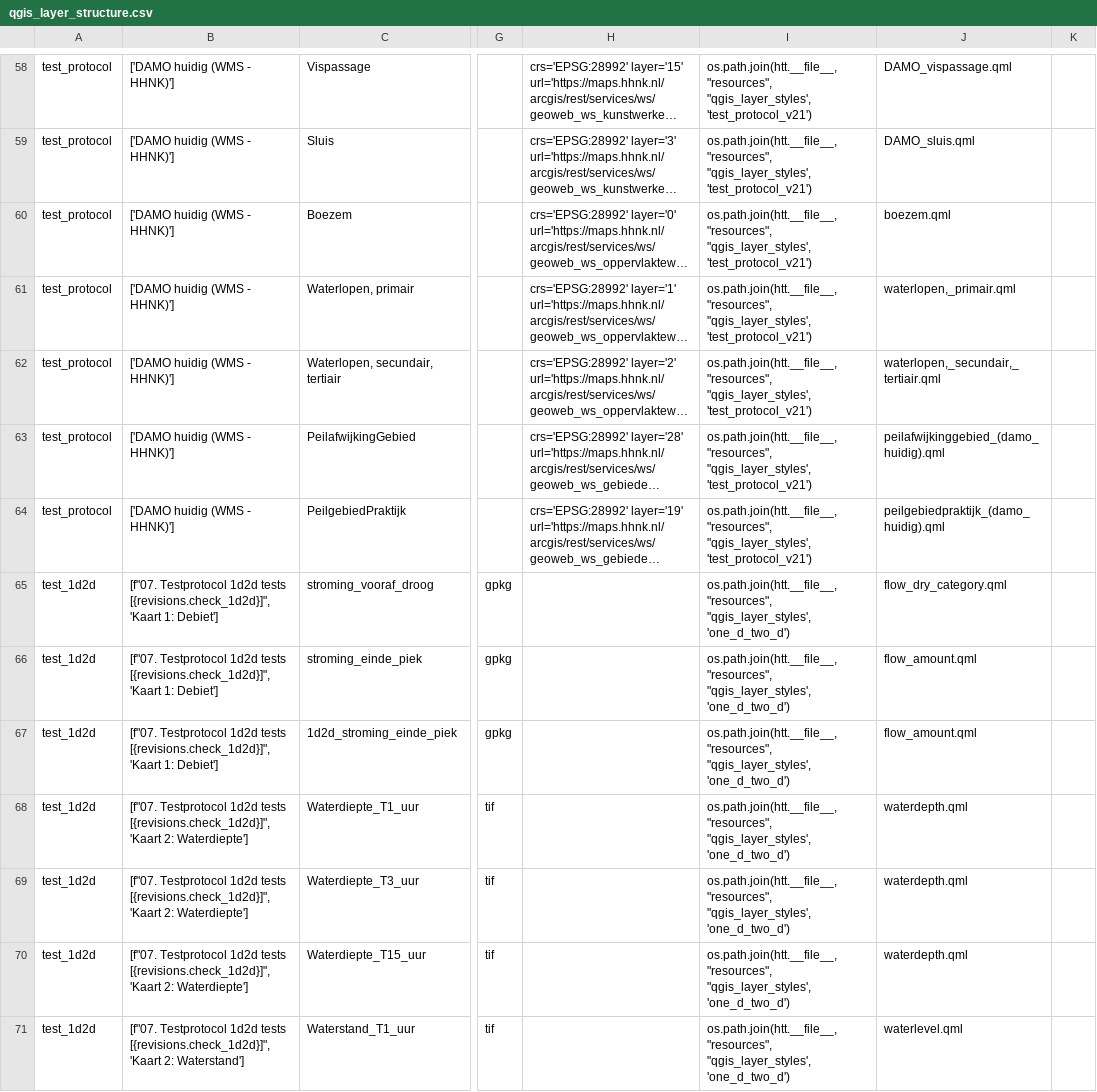
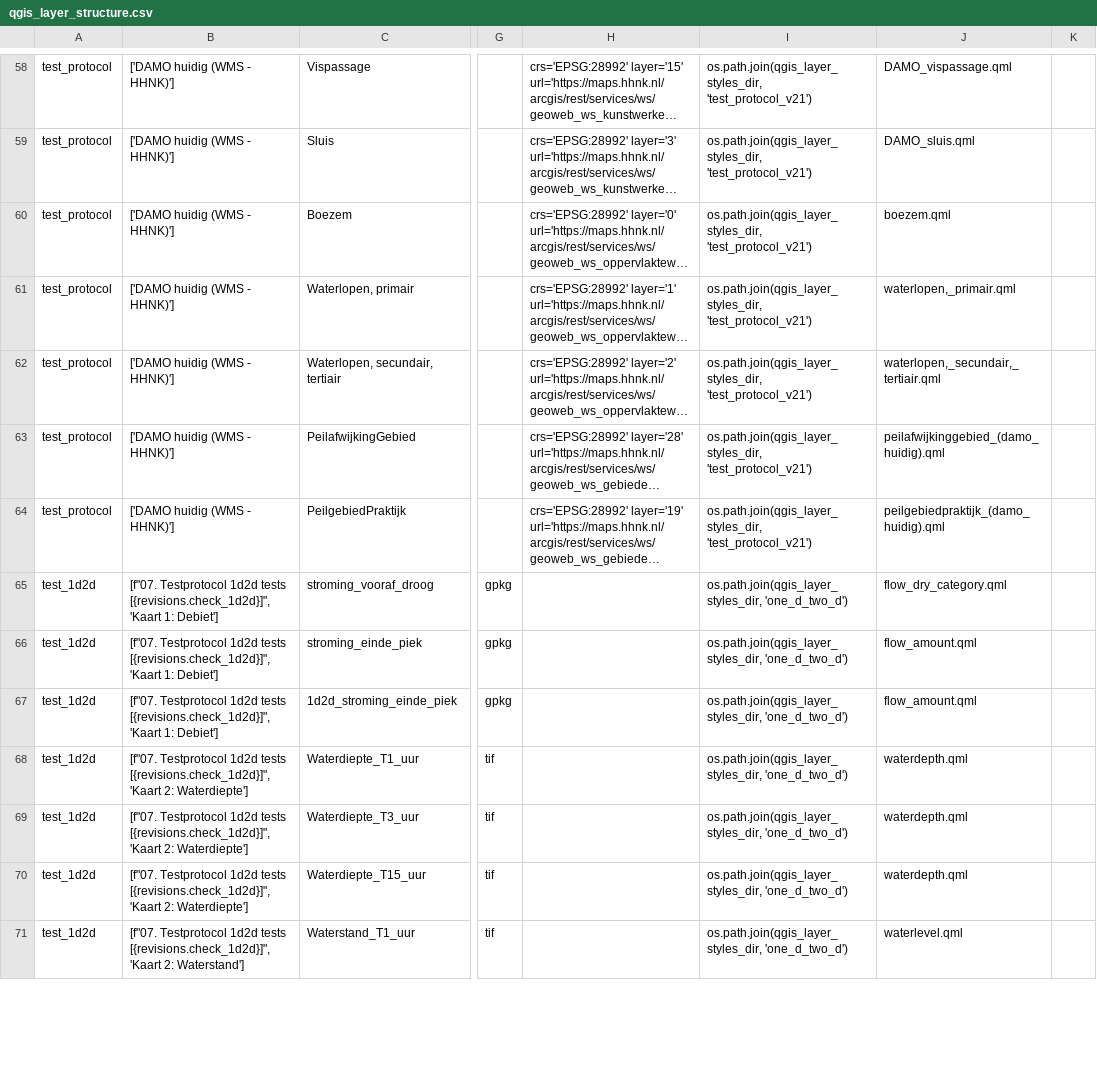
Before and after one commit to threedi/hhnk-threedi-tools, a CSV file: hhnk_threedi_tools/resources/qgis_layer_structure.csv, drawn as a sheet; only a part is shown, gaps mark what is left out; long unchanged cells end in …; the diff covers the shown part only; the diff names each change by its address in the sheet, - before the commit and + after, or states it on an @@ line.

Commit message:
Update qgis_layer_structure.csv

```diff
--- a/hhnk_threedi_tools/resources/qgis_layer_structure.csv
+++ b/hhnk_threedi_tools/resources/qgis_layer_structure.csv
-I58:I64: os.path.join(htt.__file__, "resources", "qgis_layer_styles', 'test_protocol_v21')
+I58:I64: os.path.join(qgis_layer_styles_dir, 'test_protocol_v21')
-I65:I71: os.path.join(htt.__file__, "resources", "qgis_layer_styles', 'one_d_two_d')
+I65:I71: os.path.join(qgis_layer_styles_dir, 'one_d_two_d')
```
Also changed, not shown: 117 edited cells elsewhere in this file.
